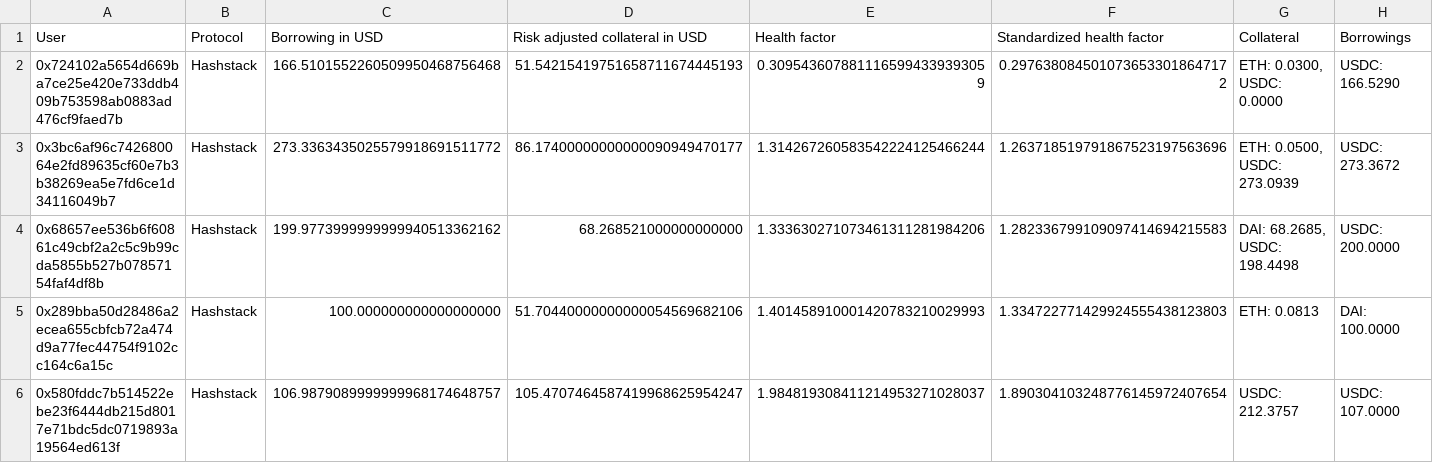
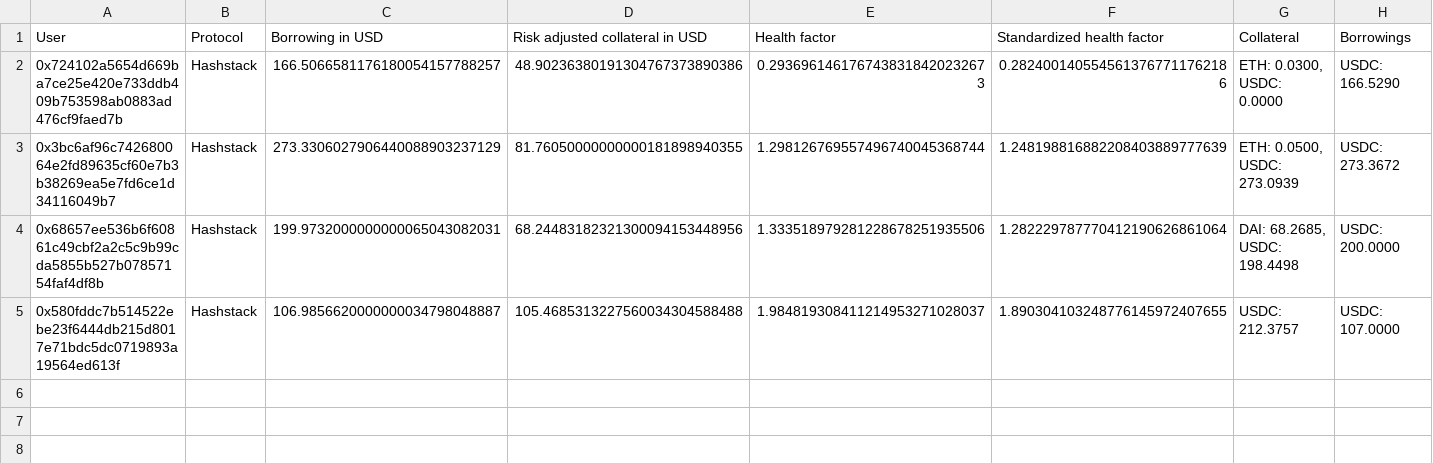
Before and after one commit to CarmineOptions/derisk-research, a CSV file: hashstack_data/large_loans_sample.csv, drawn as a sheet.

```diff
--- a/hashstack_data/large_loans_sample.csv
+++ b/hashstack_data/large_loans_sample.csv
@@ -1,6 +1,5 @@
 User,Protocol,Borrowing in USD,Risk adjusted collateral in USD,Health factor,Standardized health factor,Collateral,Borrowings
-0x724102a5654d669ba7ce25e420e733ddb409b753598ab0883ad476cf9faed7b,Hashstack,166.5101552260509950468756468,51.54215419751658711674445193,0.3095436078811165994339393059,0.2976380845010736533018647172,"ETH: 0.0300, USDC: 0.0000",USDC: 166.5290
-0x3bc6af96c742680064e2fd89635cf60e7b3b38269ea5e7fd6ce1d34116049b7,Hashstack,273.3363435025579918691511772,86.17400000000000090949470177,1.314267260583542224125466244,1.263718519791867523197563696,"ETH: 0.0500, USDC: 273.0939",USDC: 273.3672
-0x68657ee536b6f60861c49cbf2a2c5c9b99cda5855b527b07857154faf4df8b,Hashstack,199.9773999999999940513362162,68.268521000000000000,1.333630271073461311281984206,1.282336799109097414694215583,"DAI: 68.2685, USDC: 198.4498",USDC: 200.0000
-0x289bba50d28486a2ecea655cbfcb72a474d9a77fec44754f9102cc164c6a15c,Hashstack,100.000000000000000000,51.70440000000000054569682106,1.401458910001420783210029993,1.334722771429924555438123803,ETH: 0.0813,DAI: 100.0000
-0x580fddc7b514522ebe23f6444db215d8017e71bdc5dc0719893a19564ed613f,Hashstack,106.9879089999999968174648757,105.4707464587419968625954247,1.984819308411214953271028037,1.890304103248776145972407654,USDC: 212.3757,USDC: 107.0000
+0x724102a5654d669ba7ce25e420e733ddb409b753598ab0883ad476cf9faed7b,Hashstack,166.5066581176180054157788257,48.90236380191304767373890386,0.2936961461767438318420232673,0.2824001405545613767711762186,"ETH: 0.0300, USDC: 0.0000",USDC: 166.5290
+0x3bc6af96c742680064e2fd89635cf60e7b3b38269ea5e7fd6ce1d34116049b7,Hashstack,273.3306027906440088903237129,81.76050000000000181898940355,1.298126769557496740045368744,1.248198816882208403889777639,"ETH: 0.0500, USDC: 273.0939",USDC: 273.3672
+0x68657ee536b6f60861c49cbf2a2c5c9b99cda5855b527b07857154faf4df8b,Hashstack,199.9732000000000065043082031,68.24483182321300094153448956,1.333518979281228678251935506,1.282229787770412190626861064,"DAI: 68.2685, USDC: 198.4498",USDC: 200.0000
+0x580fddc7b514522ebe23f6444db215d8017e71bdc5dc0719893a19564ed613f,Hashstack,106.9856620000000034798048887,105.4685313227560034304588488,1.984819308411214953271028037,1.890304103248776145972407655,USDC: 212.3757,USDC: 107.0000
```
Also changed, not shown: data/large_loans_sample.csv, data/wBTC-DAI.csv, 22 other files.
